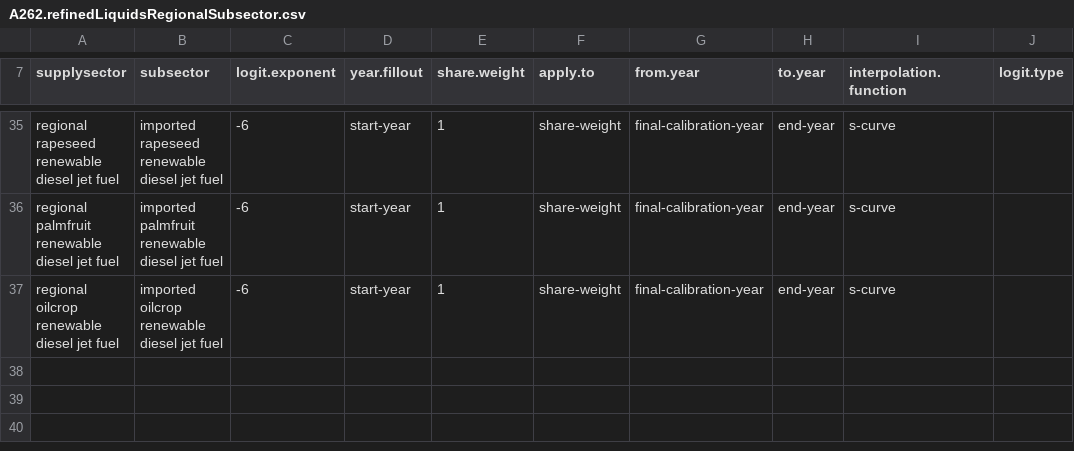
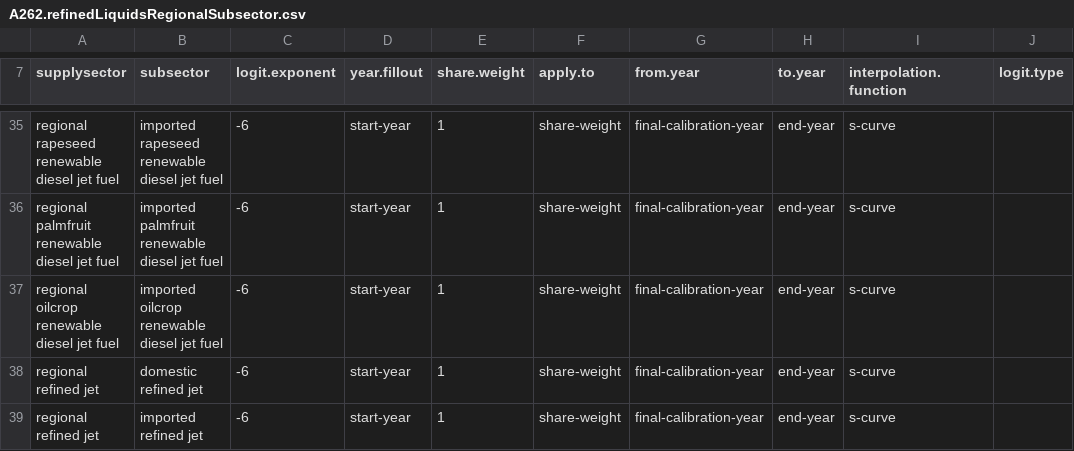
Before and after one commit to marideeweber/gcam-core, a CSV file: input/gcamdata/inst/extdata/energy/A262.refinedLiquidsRegionalSubsector.csv, drawn as a sheet; only a part is shown, gaps mark what is left out.

Commit message:
Break out trade for refined jet

```diff
--- a/input/gcamdata/inst/extdata/energy/A262.refinedLiquidsRegionalSubsector.csv
+++ b/input/gcamdata/inst/extdata/energy/A262.refinedLiquidsRegionalSubsector.csv
@@ -37 +37,3 @@ regional palmfruit renewable diesel jet fuel,imported palmfruit renewable diesel
 regional oilcrop renewable diesel jet fuel,imported oilcrop renewable diesel jet fuel,-6,start-year,1,share-weight,final-calibration-year,end-year,s-curve,
+regional refined jet,domestic refined jet,-6,start-year,1,share-weight,final-calibration-year,end-year,s-curve,
+regional refined jet,imported refined jet,-6,start-year,1,share-weight,final-calibration-year,end-year,s-curve,
```
Also changed, not shown: input/gcamdata/inst/extdata/energy/A262.refinedLiquidsRegionalSector.csv, input/gcamdata/inst/extdata/energy/A262.refinedLiquidsRegionalTechnology.csv, 8 other files.
